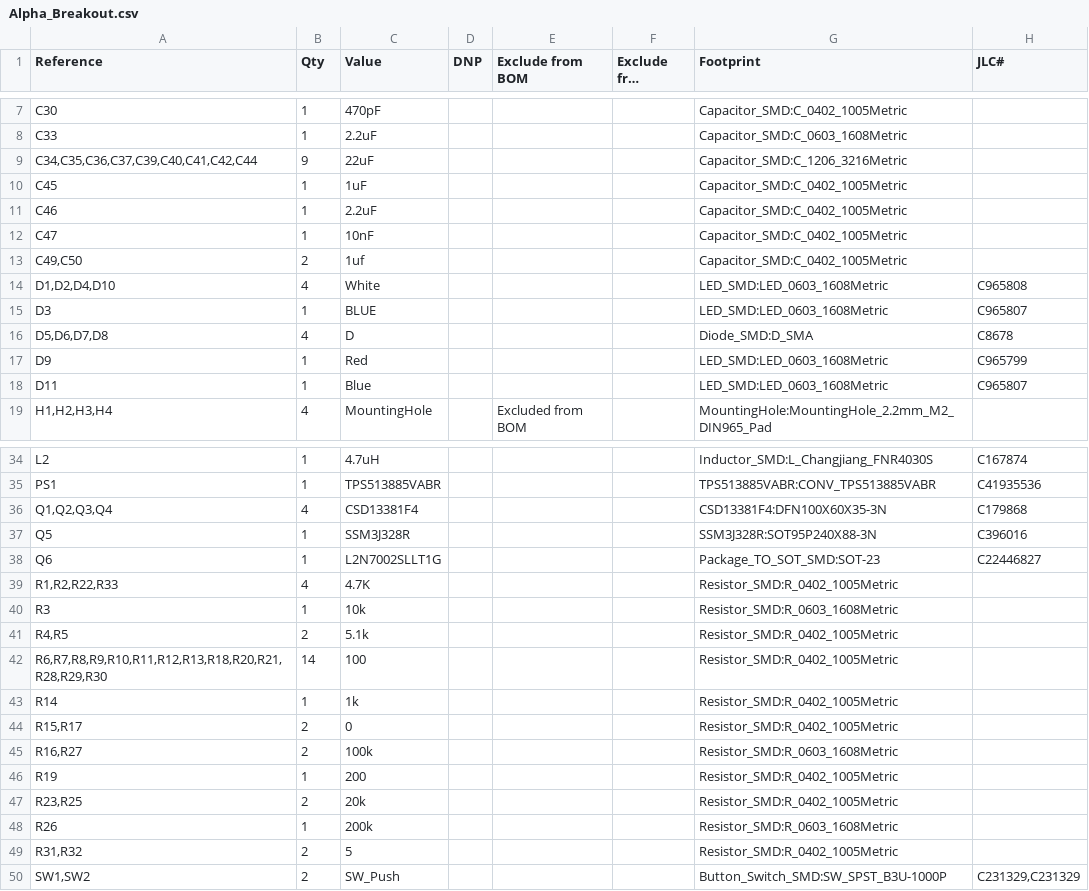
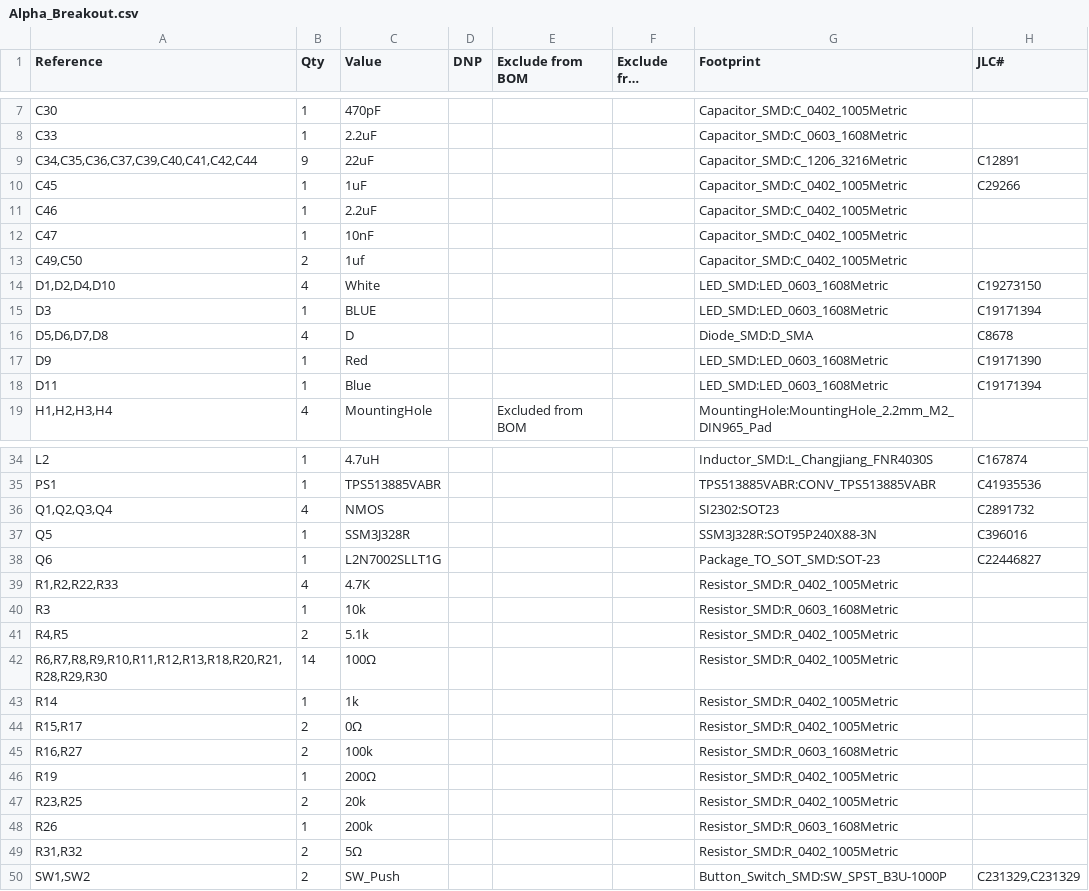
Before and after one commit to 1112luke/ALPHA_PERIPHERAL_BOARD, a CSV file: Production/V1.0/BOM/Alpha_Breakout.csv, drawn as a sheet; only a part is shown, gaps mark what is left out; long unchanged cells end in …; the diff covers the shown part only.

```diff
--- a/Production/V1.0/BOM/Alpha_Breakout.csv
+++ b/Production/V1.0/BOM/Alpha_Breakout.csv
@@ -8,4 +8,4 @@
 "C33","1","2.2uF","","","","Capacitor_SMD:C_0603_1608Metric",""
-"C34,C35,C36,C37,C39,C40,C41,C42,C44","9","22uF","","","","Capacitor_SMD:C_1206_3216Metric",""
-"C45","1","1uF","","","","Capacitor_SMD:C_0402_1005Metric",""
+"C34,C35,C36,C37,C39,C40,C41,C42,C44","9","22uF","","","","Capacitor_SMD:C_1206_3216Metric","C12891"
+"C45","1","1uF","","","","Capacitor_SMD:C_0402_1005Metric","C29266"
 "C46","1","2.2uF","","","","Capacitor_SMD:C_0402_1005Metric",""
@@ -13,7 +13,7 @@
 "C49,C50","2","1uf","","","","Capacitor_SMD:C_0402_1005Metric",""
-"D1,D2,D4,D10","4","White","","","","LED_SMD:LED_0603_1608Metric","C965808"
-"D3","1","BLUE","","","","LED_SMD:LED_0603_1608Metric","C965807"
+"D1,D2,D4,D10","4","White","","","","LED_SMD:LED_0603_1608Metric","C19273150"
+"D3","1","BLUE","","","","LED_SMD:LED_0603_1608Metric","C19171394"
 "D5,D6,D7,D8","4","D","","","","Diode_SMD:D_SMA","C8678"
-"D9","1","Red","","","","LED_SMD:LED_0603_1608Metric","C965799"
-"D11","1","Blue","","","","LED_SMD:LED_0603_1608Metric","C965807"
+"D9","1","Red","","","","LED_SMD:LED_0603_1608Metric","C19171390"
+"D11","1","Blue","","","","LED_SMD:LED_0603_1608Metric","C19171394"
 "H1,H2,H3,H4","4","MountingHole","","Excluded from BOM","","MountingHole:MountingHole_2.2mm_M2_DIN965_Pad",""
@@ -35,3 +35,3 @@
 "PS1","1","TPS513885VABR","","","","TPS513885VABR:CONV_TPS513885VABR","C41935536"
-"Q1,Q2,Q3,Q4","4","CSD13381F4","","","","CSD13381F4:DFN100X60X35-3N","C179868"
+"Q1,Q2,Q3,Q4","4","NMOS","","","","SI2302:SOT23","C2891732"
 "Q5","1","SSM3J328R","","","","SSM3J328R:SOT95P240X88-3N","C396016"
@@ -41,10 +41,10 @@
 "R4,R5","2","5.1k","","","","Resistor_SMD:R_0402_1005Metric",""
-"R6,R7,R8,R9,R10,R11,R12,R13,R18,R20,R21,R28,R29,R30","14","100","","","","Resistor_SMD:R_0402_1005Metric",""
+"R6,R7,R8,R9,R10,R11,R12,R13,R18,R20,R21,R28,R29,R30","14","100Ω","","","","Resistor_SMD:R_0402_1005Metric",""
 "R14","1","1k","","","","Resistor_SMD:R_0402_1005Metric",""
-"R15,R17","2","0","","","","Resistor_SMD:R_0402_1005Metric",""
+"R15,R17","2","0Ω","","","","Resistor_SMD:R_0402_1005Metric",""
 "R16,R27","2","100k","","","","Resistor_SMD:R_0603_1608Metric",""
-"R19","1","200","","","","Resistor_SMD:R_0402_1005Metric",""
+"R19","1","200Ω","","","","Resistor_SMD:R_0402_1005Metric",""
 "R23,R25","2","20k","","","","Resistor_SMD:R_0402_1005Metric",""
 "R26","1","200k","","","","Resistor_SMD:R_0603_1608Metric",""
-"R31,R32","2","5","","","","Resistor_SMD:R_0402_1005Metric",""
+"R31,R32","2","5Ω","","","","Resistor_SMD:R_0402_1005Metric",""
 "SW1,SW2","2","SW_Push","","","","Button_Switch_SMD:SW_SPST_B3U-1000P"," C231329,C231329"
```
Also changed, not shown: 1 edited cell elsewhere in this file, 32 other files.
